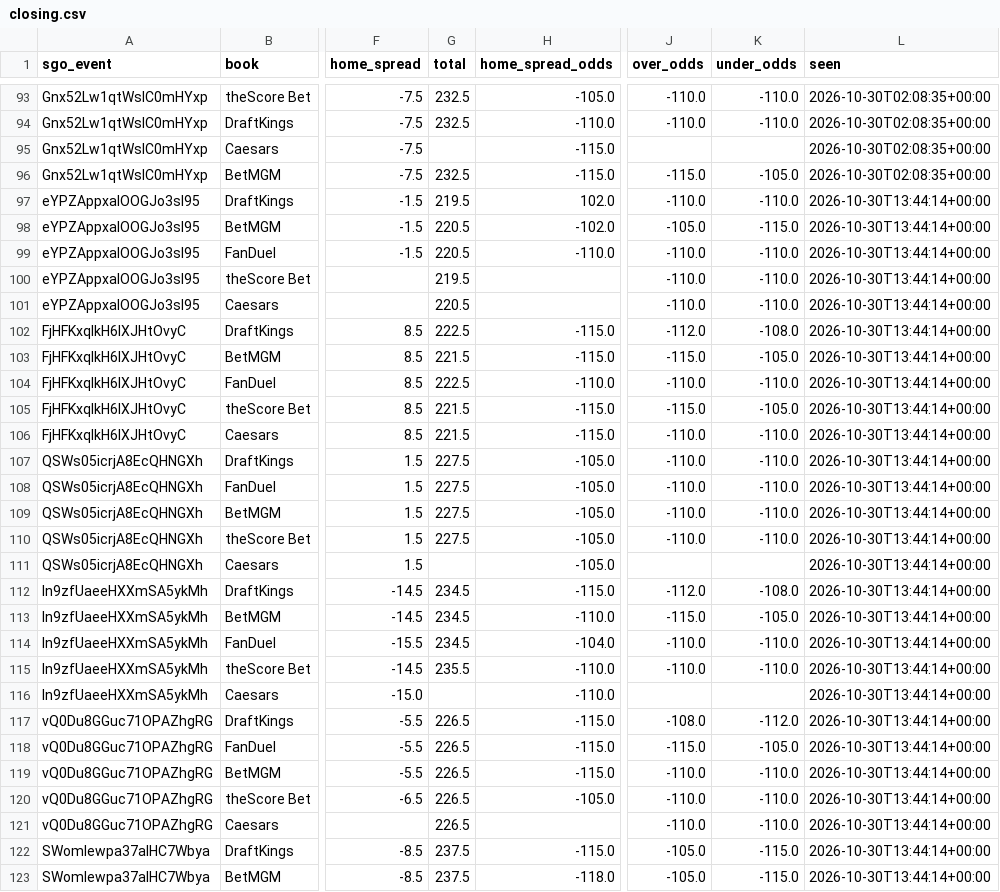
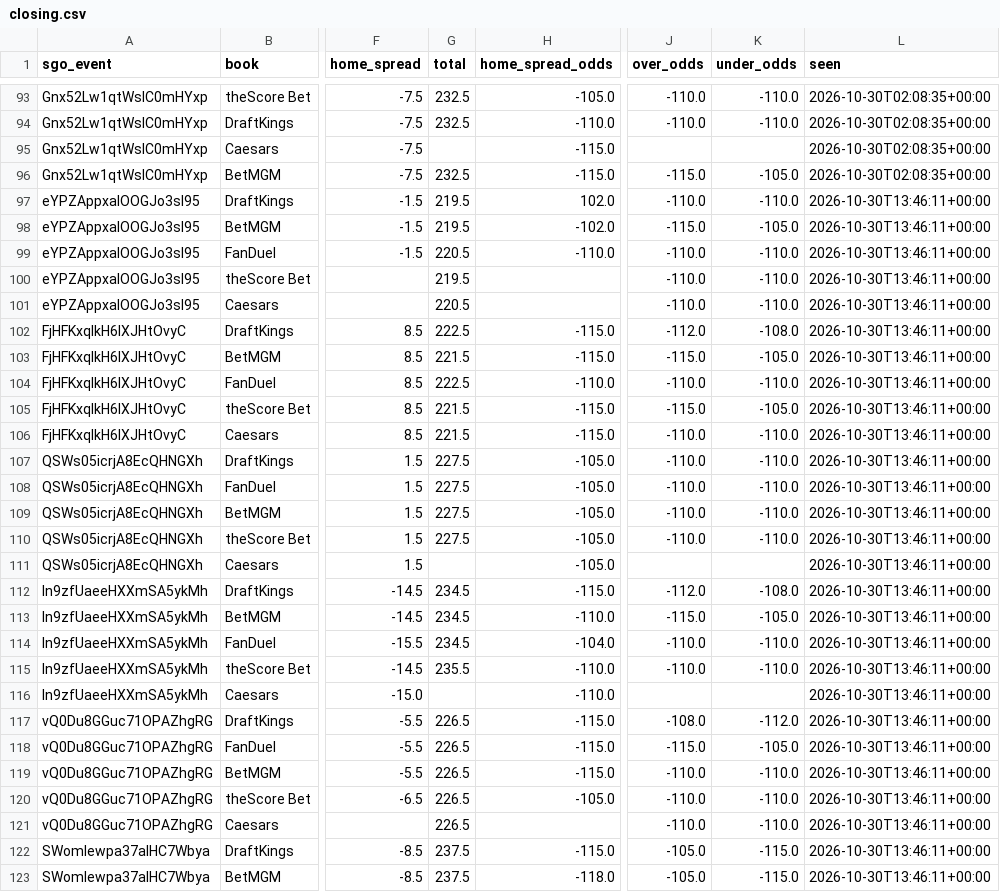
Before and after one commit to barrca12-rgb/NBA, a CSV file: lines/closing.csv, drawn as a sheet; only a part is shown, gaps mark what is left out; the diff covers the shown part only; the diff names each change by its address in the sheet, - before the commit and + after, or states it on an @@ line.

```diff
--- a/lines/closing.csv
+++ b/lines/closing.csv
-L97:L123 (seen): 2026-10-30T13:44:14+00:00
+L97:L123 (seen): 2026-10-30T13:46:11+00:00
-G98 (total): 220.5
+G98 (total): 219.5
-J98 (over_odds): -105.0
+J98 (over_odds): -115.0
-K98 (under_odds): -115.0
+K98 (under_odds): -105.0
```
Also changed, not shown: 50 edited cells elsewhere in this file, 2 other files.
